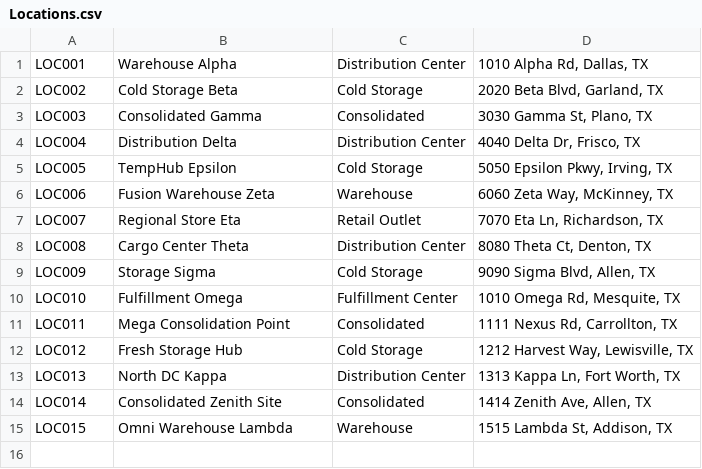
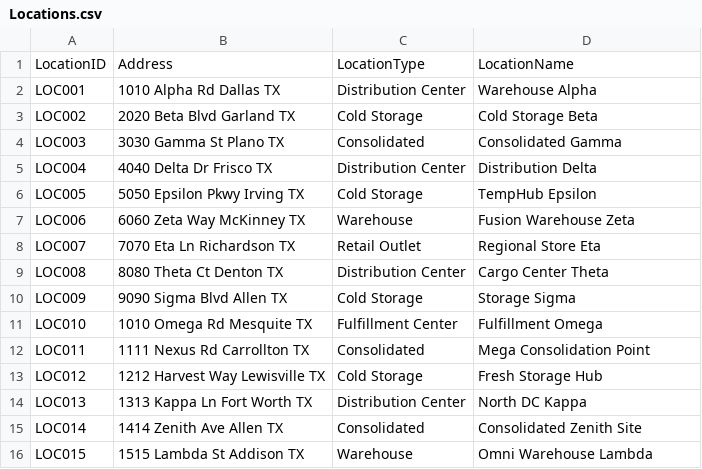
Before and after one commit to isaac-do/SmartStock, a CSV file: Locations.csv, drawn as a sheet.

```diff
--- a/Locations.csv
+++ b/Locations.csv
@@ -1,15 +1,16 @@
-LOC001,Warehouse Alpha,Distribution Center,"1010 Alpha Rd, Dallas, TX"
-LOC002,Cold Storage Beta,Cold Storage,"2020 Beta Blvd, Garland, TX"
-LOC003,Consolidated Gamma,Consolidated,"3030 Gamma St, Plano, TX"
-LOC004,Distribution Delta,Distribution Center,"4040 Delta Dr, Frisco, TX"
-LOC005,TempHub Epsilon,Cold Storage,"5050 Epsilon Pkwy, Irving, TX"
-LOC006,Fusion Warehouse Zeta,Warehouse,"6060 Zeta Way, McKinney, TX"
-LOC007,Regional Store Eta,Retail Outlet,"7070 Eta Ln, Richardson, TX"
-LOC008,Cargo Center Theta,Distribution Center,"8080 Theta Ct, Denton, TX"
-LOC009,Storage Sigma,Cold Storage,"9090 Sigma Blvd, Allen, TX"
-LOC010,Fulfillment Omega,Fulfillment Center,"1010 Omega Rd, Mesquite, TX"
-LOC011,Mega Consolidation Point,Consolidated,"1111 Nexus Rd, Carrollton, TX"
-LOC012,Fresh Storage Hub,Cold Storage,"1212 Harvest Way, Lewisville, TX"
-LOC013,North DC Kappa,Distribution Center,"1313 Kappa Ln, Fort Worth, TX"
-LOC014,Consolidated Zenith Site,Consolidated,"1414 Zenith Ave, Allen, TX"
-LOC015,Omni Warehouse Lambda,Warehouse,"1515 Lambda St, Addison, TX"
+LocationID,Address,LocationType,LocationName
+LOC001,1010 Alpha Rd Dallas TX,Distribution Center,Warehouse Alpha
+LOC002,2020 Beta Blvd Garland TX,Cold Storage,Cold Storage Beta
+LOC003,3030 Gamma St Plano TX,Consolidated,Consolidated Gamma
+LOC004,4040 Delta Dr Frisco TX,Distribution Center,Distribution Delta
+LOC005,5050 Epsilon Pkwy Irving TX,Cold Storage,TempHub Epsilon
+LOC006,6060 Zeta Way McKinney TX,Warehouse,Fusion Warehouse Zeta
+LOC007,7070 Eta Ln Richardson TX,Retail Outlet,Regional Store Eta
+LOC008,8080 Theta Ct Denton TX,Distribution Center,Cargo Center Theta
+LOC009,9090 Sigma Blvd Allen TX,Cold Storage,Storage Sigma
+LOC010,1010 Omega Rd Mesquite TX,Fulfillment Center,Fulfillment Omega
+LOC011,1111 Nexus Rd Carrollton TX,Consolidated,Mega Consolidation Point
+LOC012,1212 Harvest Way Lewisville TX,Cold Storage,Fresh Storage Hub
+LOC013,1313 Kappa Ln Fort Worth TX,Distribution Center,North DC Kappa
+LOC014,1414 Zenith Ave Allen TX,Consolidated,Consolidated Zenith Site
+LOC015,1515 Lambda St Addison TX,Warehouse,Omni Warehouse Lambda
```
Also changed, not shown: Items.csv, PurchaseOrders.csv, 9 other files.
